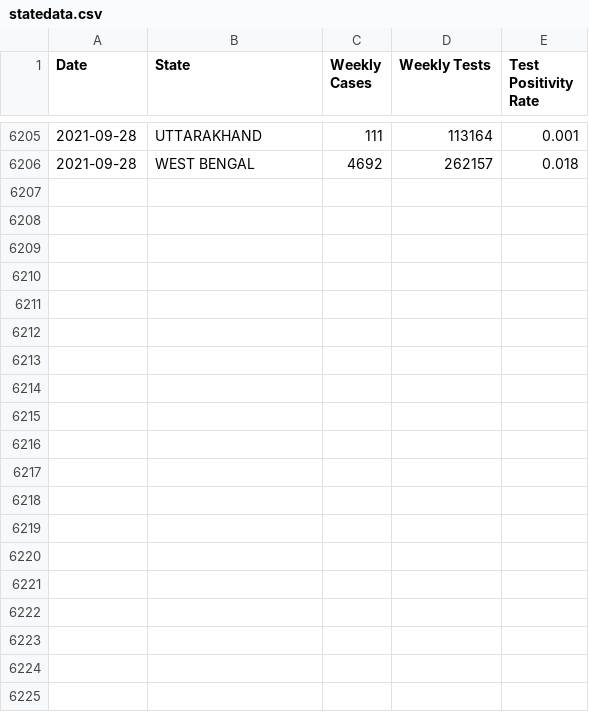
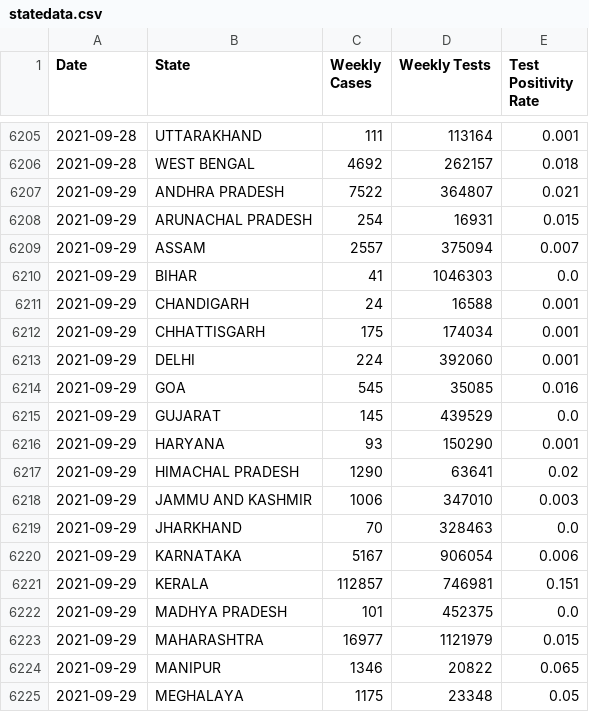
Before and after one commit to priva13/Covid-19_Bharat_records, a CSV file: statedata.csv, drawn as a sheet; only a part is shown, gaps mark what is left out; the diff covers the shown part only.

```diff
--- a/statedata.csv
+++ b/statedata.csv
@@ -6206 +6206,20 @@ Date,State,Weekly Cases,Weekly Tests,Test Positivity Rate
 2021-09-28,WEST BENGAL,4692,262157,0.018
+2021-09-29,ANDHRA PRADESH,7522,364807,0.021
+2021-09-29,ARUNACHAL PRADESH,254,16931,0.015
+2021-09-29,ASSAM,2557,375094,0.007
+2021-09-29,BIHAR,41,1046303,0.0
+2021-09-29,CHANDIGARH,24,16588,0.001
+2021-09-29,CHHATTISGARH,175,174034,0.001
+2021-09-29,DELHI,224,392060,0.001
+2021-09-29,GOA,545,35085,0.016
+2021-09-29,GUJARAT,145,439529,0.0
+2021-09-29,HARYANA,93,150290,0.001
+2021-09-29,HIMACHAL PRADESH,1290,63641,0.02
+2021-09-29,JAMMU AND KASHMIR,1006,347010,0.003
+2021-09-29,JHARKHAND,70,328463,0.0
+2021-09-29,KARNATAKA,5167,906054,0.006
+2021-09-29,KERALA,112857,746981,0.151
+2021-09-29,MADHYA PRADESH,101,452375,0.0
+2021-09-29,MAHARASHTRA,16977,1121979,0.015
+2021-09-29,MANIPUR,1346,20822,0.065
+2021-09-29,MEGHALAYA,1175,23348,0.05
```
Also changed, not shown: 13 added rows elsewhere in this file.
